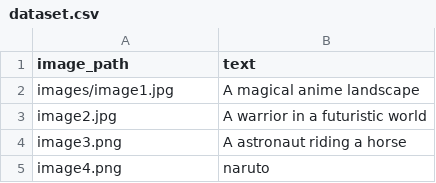
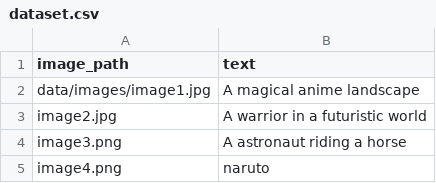
Before and after one commit to spidroid3810/text-to-image-model, a CSV file: data/dataset.csv, drawn as a sheet; only a part is shown.

Commit message:
Update dataset.csv

```diff
--- a/data/dataset.csv
+++ b/data/dataset.csv
@@ -1,3 +1,3 @@
 image_path,text
-images/image1.jpg,"A magical anime landscape"
+data/images/image1.jpg,"A magical anime landscape"
 image2.jpg,"A warrior in a futuristic world"
```
